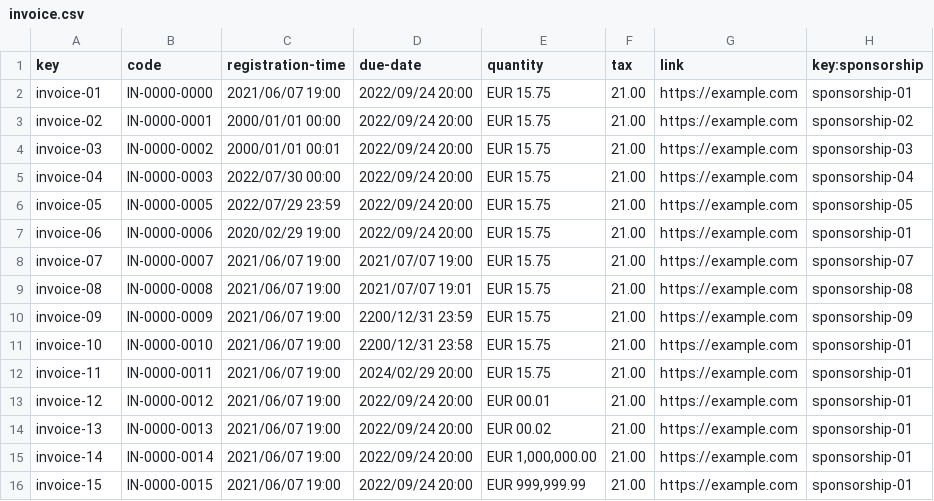
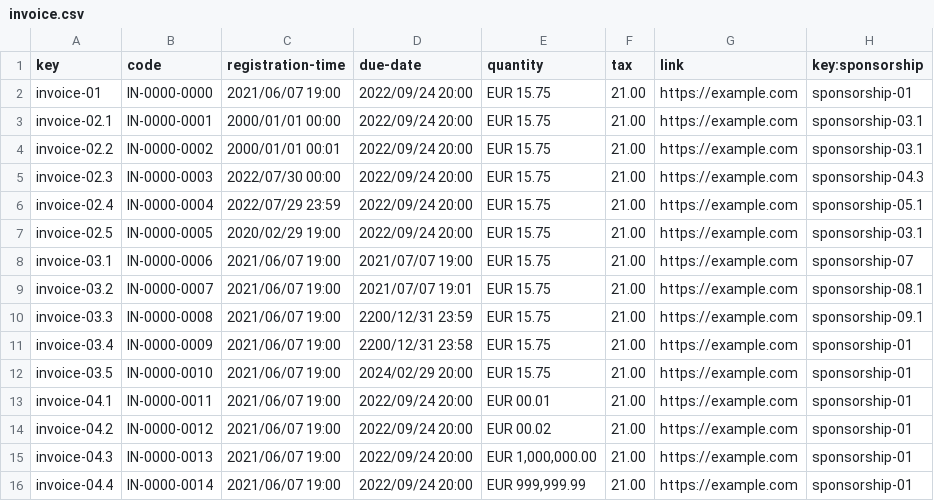
Before and after one commit to Joserra24/Acme-SF-D03-24.1.0, a CSV file: src/main/webapp/WEB-INF/resources/sample-data/invoice.csv, drawn as a sheet; only a part is shown; the diff covers the shown part only.

```diff
--- a/src/main/webapp/WEB-INF/resources/sample-data/invoice.csv
+++ b/src/main/webapp/WEB-INF/resources/sample-data/invoice.csv
@@ -2,15 +2,15 @@ key,code,registration-time,due-date,quantity,tax,link,key:sponsorship
 invoice-01,IN-0000-0000,2021/06/07 19:00,2022/09/24 20:00,EUR 15.75,21.00,https://example.com,sponsorship-01
-invoice-02,IN-0000-0001,2000/01/01 00:00,2022/09/24 20:00,EUR 15.75,21.00,https://example.com,sponsorship-02
-invoice-03,IN-0000-0002,2000/01/01 00:01,2022/09/24 20:00,EUR 15.75,21.00,https://example.com,sponsorship-03
-invoice-04,IN-0000-0003,2022/07/30 00:00,2022/09/24 20:00,EUR 15.75,21.00,https://example.com,sponsorship-04
-invoice-05,IN-0000-0005,2022/07/29 23:59,2022/09/24 20:00,EUR 15.75,21.00,https://example.com,sponsorship-05
-invoice-06,IN-0000-0006,2020/02/29 19:00,2022/09/24 20:00,EUR 15.75,21.00,https://example.com,sponsorship-01
-invoice-07,IN-0000-0007,2021/06/07 19:00,2021/07/07 19:00,EUR 15.75,21.00,https://example.com,sponsorship-07
-invoice-08,IN-0000-0008,2021/06/07 19:00,2021/07/07 19:01,EUR 15.75,21.00,https://example.com,sponsorship-08
-invoice-09,IN-0000-0009,2021/06/07 19:00,2200/12/31 23:59,EUR 15.75,21.00,https://example.com,sponsorship-09
-invoice-10,IN-0000-0010,2021/06/07 19:00,2200/12/31 23:58,EUR 15.75,21.00,https://example.com,sponsorship-01
-invoice-11,IN-0000-0011,2021/06/07 19:00,2024/02/29 20:00,EUR 15.75,21.00,https://example.com,sponsorship-01
-invoice-12,IN-0000-0012,2021/06/07 19:00,2022/09/24 20:00,EUR 00.01,21.00,https://example.com,sponsorship-01
-invoice-13,IN-0000-0013,2021/06/07 19:00,2022/09/24 20:00,EUR 00.02,21.00,https://example.com,sponsorship-01
-invoice-14,IN-0000-0014,2021/06/07 19:00,2022/09/24 20:00,"EUR 1,000,000.00",21.00,https://example.com,sponsorship-01
-invoice-15,IN-0000-0015,2021/06/07 19:00,2022/09/24 20:00,"EUR 999,999.99",21.00,https://example.com,sponsorship-01
+invoice-02.1,IN-0000-0001,2000/01/01 00:00,2022/09/24 20:00,EUR 15.75,21.00,https://example.com,sponsorship-03.1
+invoice-02.2,IN-0000-0002,2000/01/01 00:01,2022/09/24 20:00,EUR 15.75,21.00,https://example.com,sponsorship-03.1
+invoice-02.3,IN-0000-0003,2022/07/30 00:00,2022/09/24 20:00,EUR 15.75,21.00,https://example.com,sponsorship-04.3
+invoice-02.4,IN-0000-0004,2022/07/29 23:59,2022/09/24 20:00,EUR 15.75,21.00,https://example.com,sponsorship-05.1
+invoice-02.5,IN-0000-0005,2020/02/29 19:00,2022/09/24 20:00,EUR 15.75,21.00,https://example.com,sponsorship-03.1
+invoice-03.1,IN-0000-0006,2021/06/07 19:00,2021/07/07 19:00,EUR 15.75,21.00,https://example.com,sponsorship-07
+invoice-03.2,IN-0000-0007,2021/06/07 19:00,2021/07/07 19:01,EUR 15.75,21.00,https://example.com,sponsorship-08.1
+invoice-03.3,IN-0000-0008,2021/06/07 19:00,2200/12/31 23:59,EUR 15.75,21.00,https://example.com,sponsorship-09.1
+invoice-03.4,IN-0000-0009,2021/06/07 19:00,2200/12/31 23:58,EUR 15.75,21.00,https://example.com,sponsorship-01
+invoice-03.5,IN-0000-0010,2021/06/07 19:00,2024/02/29 20:00,EUR 15.75,21.00,https://example.com,sponsorship-01
+invoice-04.1,IN-0000-0011,2021/06/07 19:00,2022/09/24 20:00,EUR 00.01,21.00,https://example.com,sponsorship-01
+invoice-04.2,IN-0000-0012,2021/06/07 19:00,2022/09/24 20:00,EUR 00.02,21.00,https://example.com,sponsorship-01
+invoice-04.3,IN-0000-0013,2021/06/07 19:00,2022/09/24 20:00,"EUR 1,000,000.00",21.00,https://example.com,sponsorship-01
+invoice-04.4,IN-0000-0014,2021/06/07 19:00,2022/09/24 20:00,"EUR 999,999.99",21.00,https://example.com,sponsorship-01
```
Also changed, not shown: 1 added row and 23 edited cells elsewhere in this file, src/main/webapp/WEB-INF/resources/sample-data/risk.csv, src/main/webapp/WEB-INF/resources/sample-data/sponsor.csv, 6 other files.
